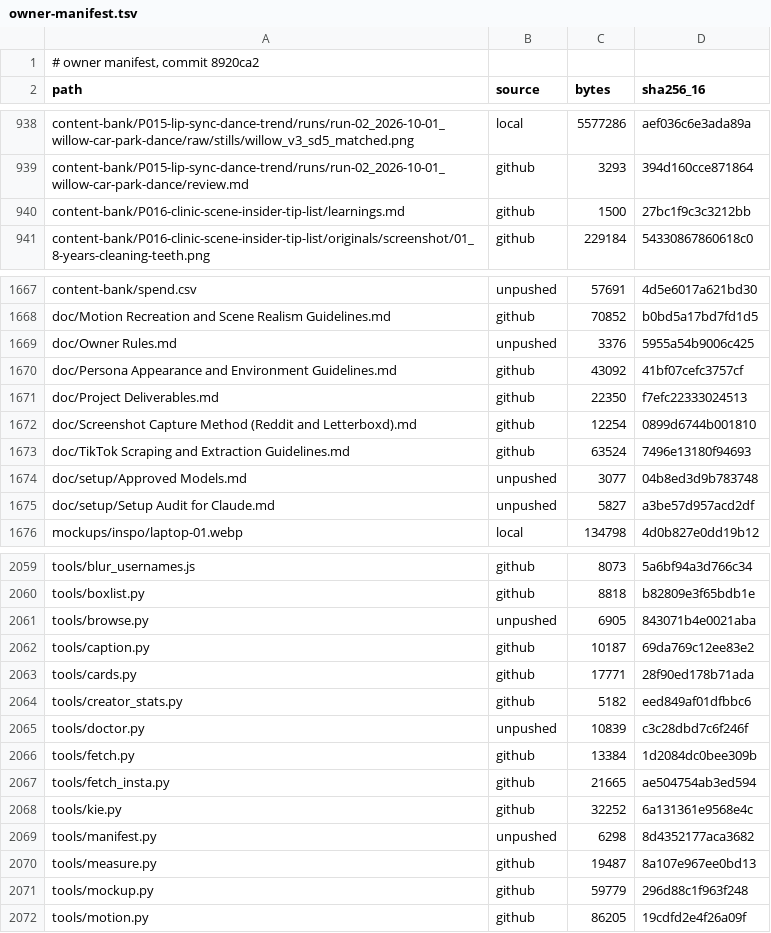
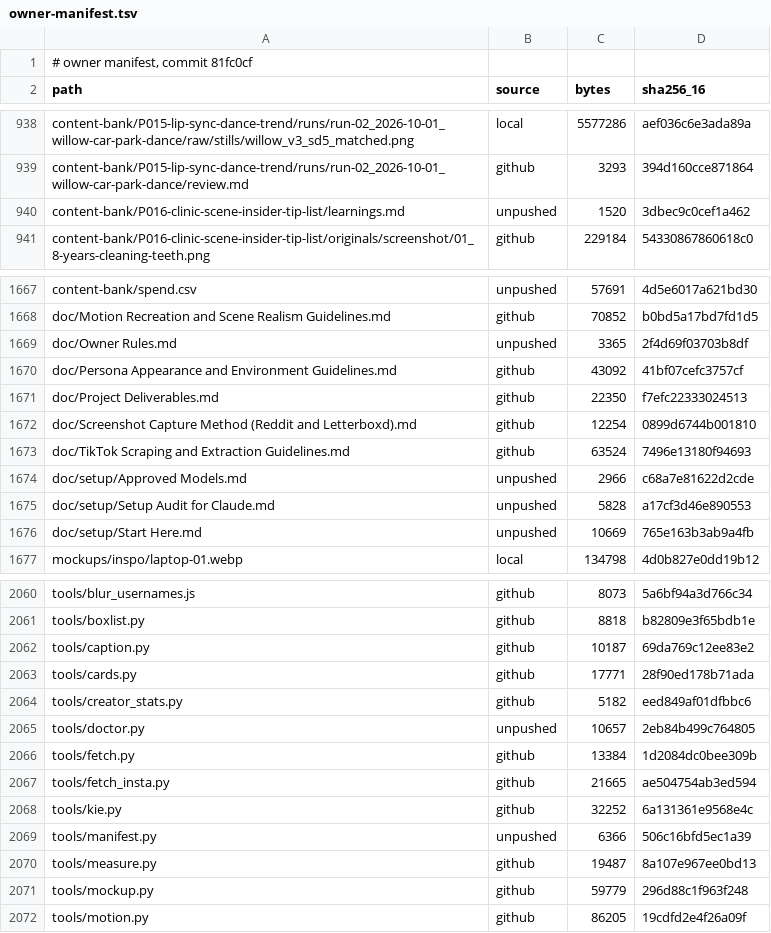
Before and after one commit to geonoxiy/amplify, a TSV file: doc/setup/owner-manifest.tsv, drawn as a sheet; only a part is shown, gaps mark what is left out; the diff covers the shown part only.

Commit message:
One set of instructions: merge amplify-plus into amplify, approved models as defaults, Start Here guide; web app kept local

```diff
--- a/doc/setup/owner-manifest.tsv
+++ b/doc/setup/owner-manifest.tsv
@@ -1,2 +1,2 @@
-# owner manifest, commit 8920ca2
+# owner manifest, commit 81fc0cf
 path	source	bytes	sha256_16
@@ -939,3 +939,3 @@ content-bank/P015-lip-sync-dance-trend/runs/run-02_2026-10-01_willow-car-park-da
 content-bank/P015-lip-sync-dance-trend/runs/run-02_2026-10-01_willow-car-park-dance/review.md	github	3293	394d160cce871864
-content-bank/P016-clinic-scene-insider-tip-list/learnings.md	github	1500	27bc1f9c3c3212bb
+content-bank/P016-clinic-scene-insider-tip-list/learnings.md	unpushed	1520	3dbec9c0cef1a462
 content-bank/P016-clinic-scene-insider-tip-list/originals/screenshot/01_8-years-cleaning-teeth.png	github	229184	54330867860618c0
@@ -1668,3 +1668,3 @@ content-bank/spend.csv	unpushed	57691	4d5e6017a621bd30
 doc/Motion Recreation and Scene Realism Guidelines.md	github	70852	b0bd5a17bd7fd1d5
-doc/Owner Rules.md	unpushed	3376	5955a54b9006c425
+doc/Owner Rules.md	unpushed	3365	2f4d69f03703b8df
 doc/Persona Appearance and Environment Guidelines.md	github	43092	41bf07cefc3757cf
@@ -1673,4 +1673,5 @@ doc/Screenshot Capture Method (Reddit and Letterboxd).md	github	12254	0899d6744b
 doc/TikTok Scraping and Extraction Guidelines.md	github	63524	7496e13180f94693
-doc/setup/Approved Models.md	unpushed	3077	04b8ed3d9b783748
-doc/setup/Setup Audit for Claude.md	unpushed	5827	a3be57d957acd2df
+doc/setup/Approved Models.md	unpushed	2966	c68a7e81622d2cde
+doc/setup/Setup Audit for Claude.md	unpushed	5828	a17cf3d46e890553
+doc/setup/Start Here.md	unpushed	10669	765e163b3ab9a4fb
 mockups/inspo/laptop-01.webp	local	134798	4d0b827e0dd19b12
@@ -2060,3 +2061,2 @@ tools/blur_usernames.js	github	8073	5a6bf94a3d766c34
 tools/boxlist.py	github	8818	b82809e3f65bdb1e
-tools/browse.py	unpushed	6905	843071b4e0021aba
 tools/caption.py	github	10187	69da769c12ee83e2
@@ -2064,3 +2064,3 @@ tools/cards.py	github	17771	28f90ed178b71ada
 tools/creator_stats.py	github	5182	eed849af01dfbbc6
-tools/doctor.py	unpushed	10839	c3c28dbd7c6f246f
+tools/doctor.py	unpushed	10657	2eb84b499c764805
 tools/fetch.py	github	13384	1d2084dc0bee309b
@@ -2068,3 +2068,3 @@ tools/fetch_insta.py	github	21665	ae504754ab3ed594
 tools/kie.py	github	32252	6a131361e9568e4c
-tools/manifest.py	unpushed	6298	8d4352177aca3682
+tools/manifest.py	unpushed	6366	506c16bfd5ec1a39
 tools/measure.py	github	19487	8a107e967ee0bd13
```
Also changed, not shown: 1 added row, 5 removed rows and 46 edited cells elsewhere in this file, 15 other files.
